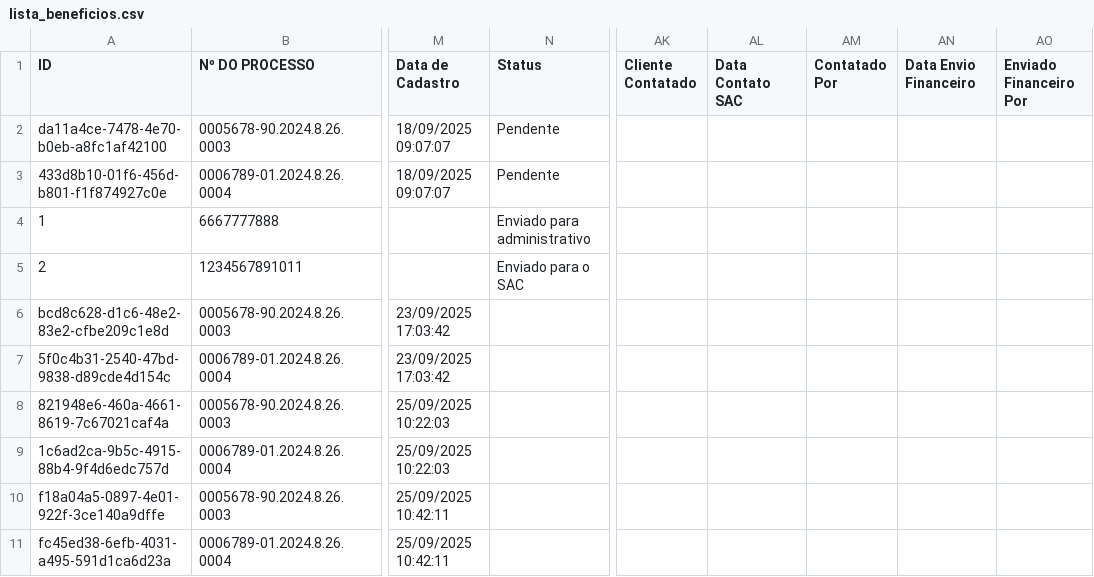
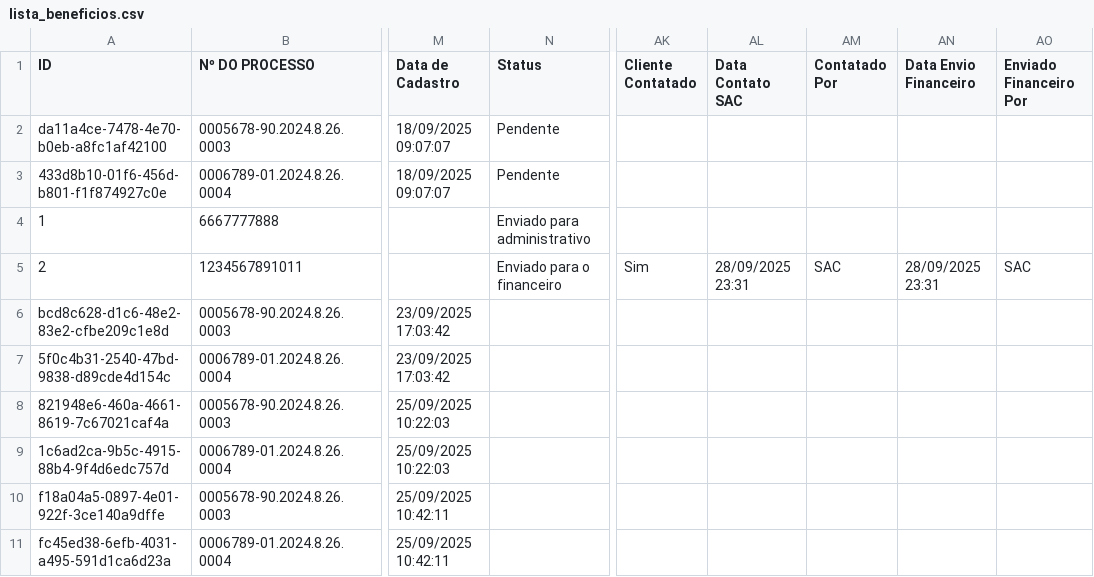
Before and after one commit to leoparipiranga/capistrano_processos, a CSV file: bases/lista_beneficios.csv, drawn as a sheet; only a part is shown, gaps mark what is left out; the diff names each change by its address in the sheet, - before the commit and + after, or states it on an @@ line.

Commit message:
Atualização via Streamlit 28/09/2025 23:31:15

```diff
--- a/bases/lista_beneficios.csv
+++ b/bases/lista_beneficios.csv
-N5 (Status): Enviado para o SAC
+N5 (Status): Enviado para o financeiro
-AK5 (Cliente Contatado): (empty)
+AK5 (Cliente Contatado): Sim
-AL5 (Data Contato SAC): (empty)
+AL5 (Data Contato SAC): 28/09/2025 23:31
-AM5 (Contatado Por): (empty)
+AM5 (Contatado Por): SAC
-AN5 (Data Envio Financeiro): (empty)
+AN5 (Data Envio Financeiro): 28/09/2025 23:31
-AO5 (Enviado Financeiro Por): (empty)
+AO5 (Enviado Financeiro Por): SAC
```
